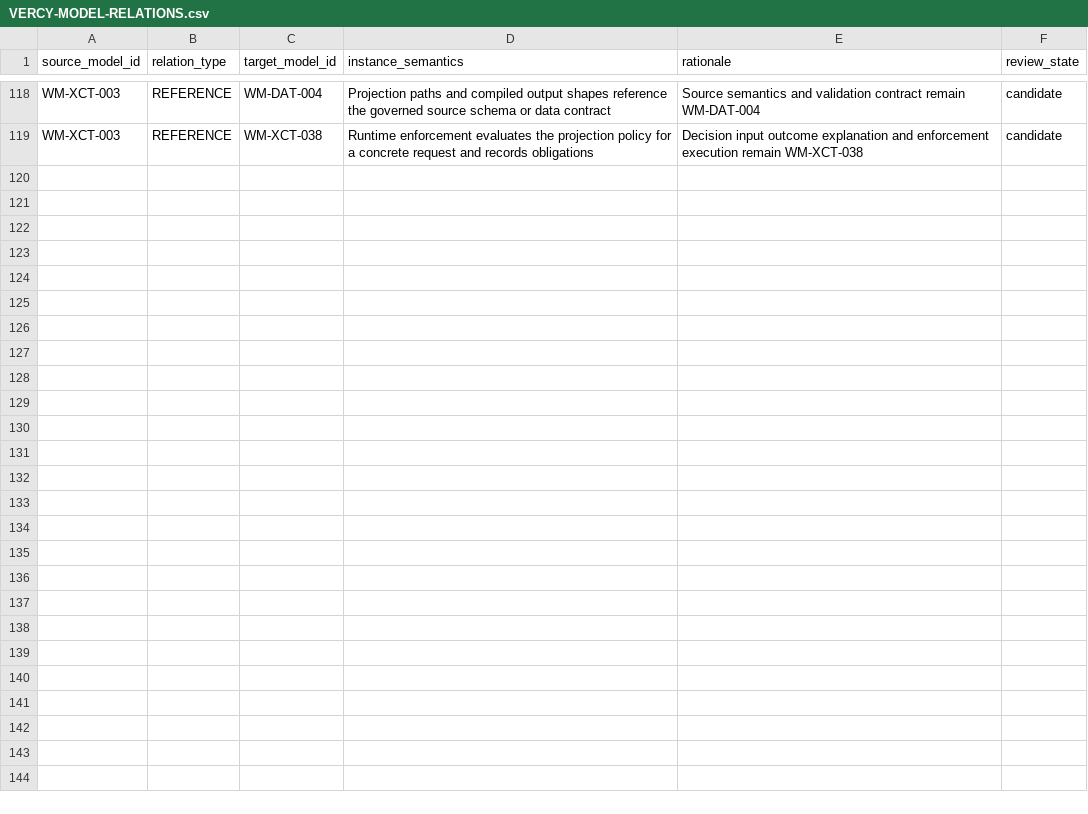
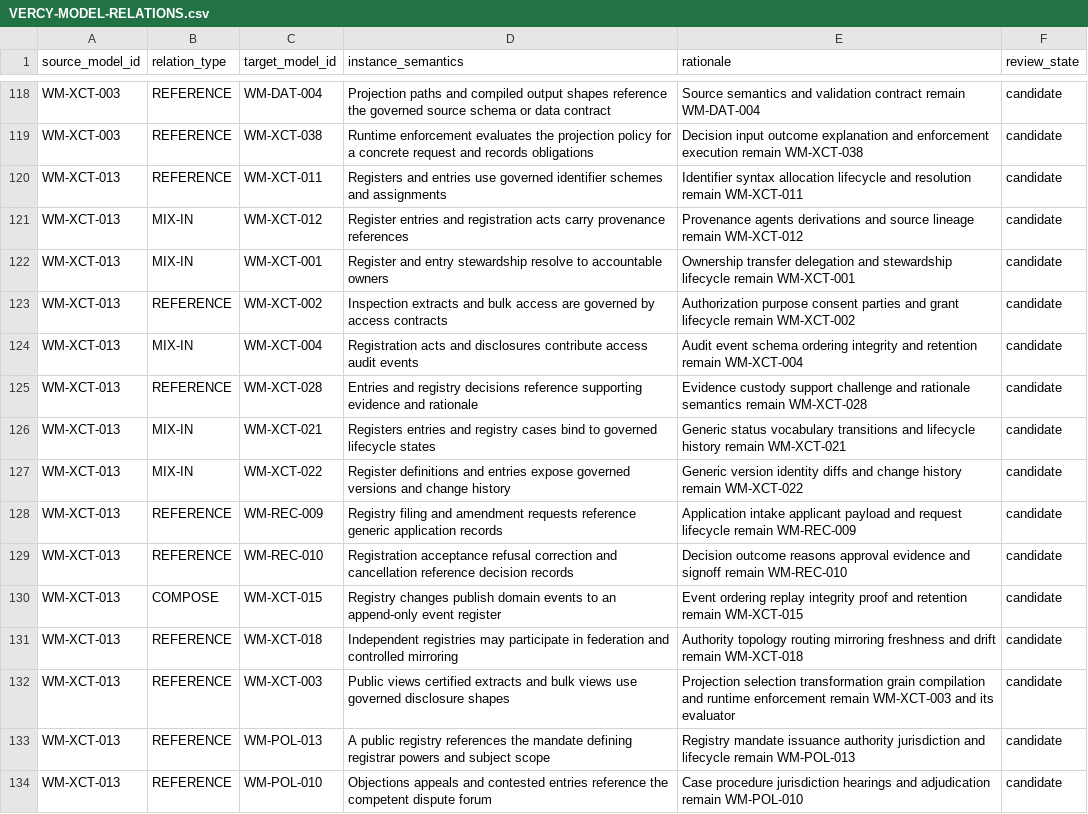
Before and after one commit to ver-cy/world-models, a CSV file: planning/VERCY-MODEL-RELATIONS.csv, drawn as a sheet; only a part is shown, gaps mark what is left out; the diff names each change by its address in the sheet, - before the commit and + after, or states it on an @@ line.

Commit message:
Define Registry Pattern model boundaries

```diff
--- a/planning/VERCY-MODEL-RELATIONS.csv
+++ b/planning/VERCY-MODEL-RELATIONS.csv
+row 120: WM-XCT-013 | REFERENCE | WM-XCT-011 | Registers and entries use governed identifier schemes and assignments | Identifier syntax allocation lifecycle and resolution remain WM-XCT-011 | candidate
+row 121: WM-XCT-013 | MIX-IN | WM-XCT-012 | Register entries and registration acts carry provenance references | Provenance agents derivations and source lineage remain WM-XCT-012 | candidate
+row 122: WM-XCT-013 | MIX-IN | WM-XCT-001 | Register and entry stewardship resolve to accountable owners | Ownership transfer delegation and stewardship lifecycle remain WM-XCT-001 | candidate
+row 123: WM-XCT-013 | REFERENCE | WM-XCT-002 | Inspection extracts and bulk access are governed by access contracts | Authorization purpose consent parties and grant lifecycle remain WM-XCT-002 | candidate
+row 124: WM-XCT-013 | MIX-IN | WM-XCT-004 | Registration acts and disclosures contribute access audit events | Audit event schema ordering integrity and retention remain WM-XCT-004 | candidate
+row 125: WM-XCT-013 | REFERENCE | WM-XCT-028 | Entries and registry decisions reference supporting evidence and rationale | Evidence custody support challenge and rationale semantics remain WM-XCT-028 | candidate
+row 126: WM-XCT-013 | MIX-IN | WM-XCT-021 | Registers entries and registry cases bind to governed lifecycle states | Generic status vocabulary transitions and lifecycle history remain WM-XCT-021 | candidate
+row 127: WM-XCT-013 | MIX-IN | WM-XCT-022 | Register definitions and entries expose governed versions and change history | Generic version identity diffs and change history remain WM-XCT-022 | candidate
+row 128: WM-XCT-013 | REFERENCE | WM-REC-009 | Registry filing and amendment requests reference generic application records | Application intake applicant payload and request lifecycle remain WM-REC-009 | candidate
+row 129: WM-XCT-013 | REFERENCE | WM-REC-010 | Registration acceptance refusal correction and cancellation reference decision records | Decision outcome reasons approval evidence and signoff remain WM-REC-010 | candidate
+row 130: WM-XCT-013 | COMPOSE | WM-XCT-015 | Registry changes publish domain events to an append-only event register | Event ordering replay integrity proof and retention remain WM-XCT-015 | candidate
+row 131: WM-XCT-013 | REFERENCE | WM-XCT-018 | Independent registries may participate in federation and controlled mirroring | Authority topology routing mirroring freshness and drift remain WM-XCT-018 | candidate
+row 132: WM-XCT-013 | REFERENCE | WM-XCT-003 | Public views certified extracts and bulk views use governed disclosure shapes | Projection selection transformation grain compilation and runtime enforcement remain WM-XCT-003 and its evaluator | candidate
+row 133: WM-XCT-013 | REFERENCE | WM-POL-013 | A public registry references the mandate defining registrar powers and subject scope | Registry mandate issuance authority jurisdiction and lifecycle remain WM-POL-013 | candidate
+row 134: WM-XCT-013 | REFERENCE | WM-POL-010 | Objections appeals and contested entries reference the competent dispute forum | Case procedure jurisdiction hearings and adjudication remain WM-POL-010 | candidate
```
